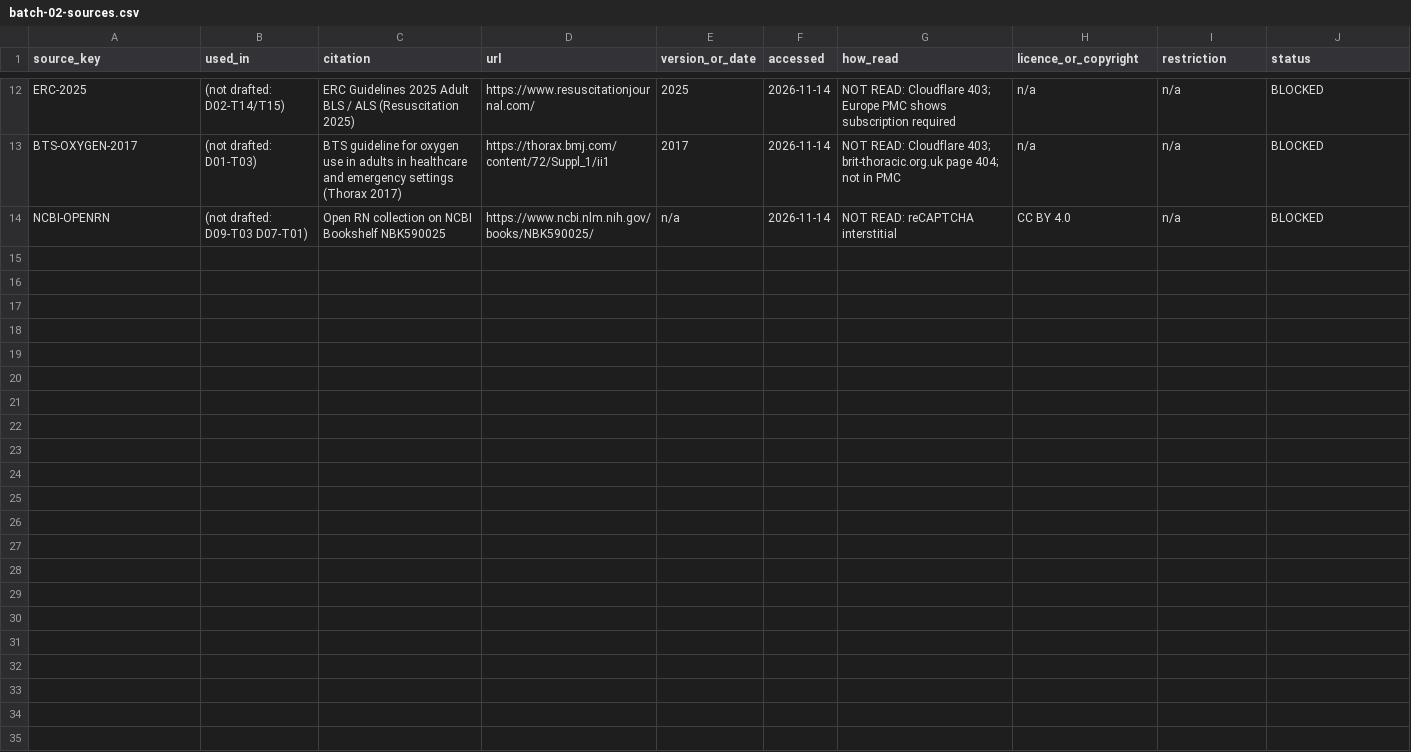
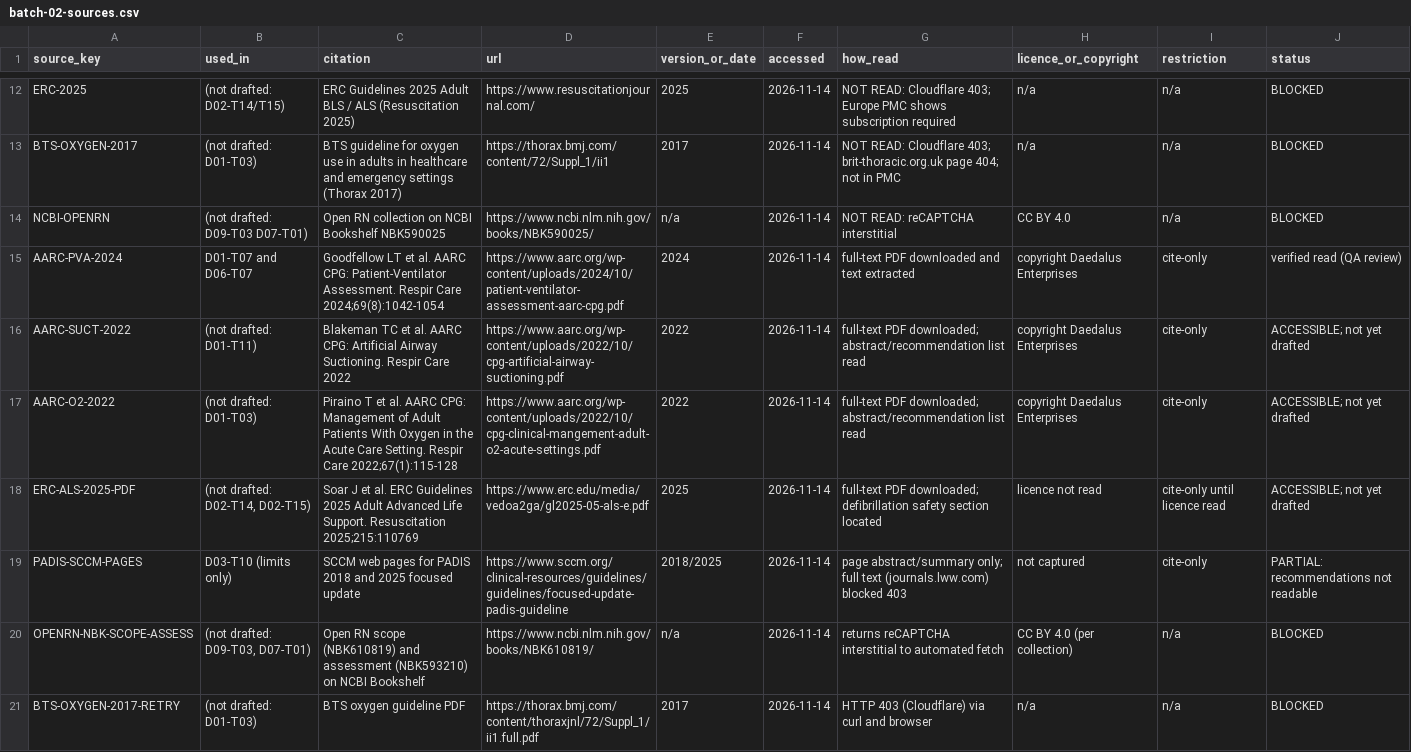
Before and after one commit to Awzy9/icu-nursing, a CSV file: content/drafts/batch-02-sources.csv, drawn as a sheet; only a part is shown, gaps mark what is left out; the diff names each change by its address in the sheet, - before the commit and + after, or states it on an @@ line.

```diff
--- a/content/drafts/batch-02-sources.csv
+++ b/content/drafts/batch-02-sources.csv
+row 15: AARC-PVA-2024 | D01-T07 and D06-T07 | Goodfellow LT et al. AARC CPG: Patient-Ventilator Assessment. Respir Care 2024;69(8):1042-1054 | https://www.aarc.org/wp-content/uploads/2024/10/patient-ventilator-assessment-aarc-cpg.pdf | 2024 | 2026-11-14 | full-text PDF downloaded and text extracted | copyright Daedalus Enterprises | cite-only | verified read (QA review)
+row 16: AARC-SUCT-2022 | (not drafted: D01-T11) | Blakeman TC et al. AARC CPG: Artificial Airway Suctioning. Respir Care 2022 | https://www.aarc.org/wp-content/uploads/2022/10/cpg-artificial-airway-suctioning.pdf | 2022 | 2026-11-14 | full-text PDF downloaded; abstract/recommendation list read | copyright Daedalus Enterprises | cite-only | ACCESSIBLE; not yet drafted
+row 17: AARC-O2-2022 | (not drafted: D01-T03) | Piraino T et al. AARC CPG: Management of Adult Patients With Oxygen in the Acute Care Setting. Respir Care 2022;67(1):115-128 | https://www.aarc.org/wp-content/uploads/2022/10/cpg-clinical-mangement-adult-o2-acute-settings.pdf | 2022 | 2026-11-14 | full-text PDF downloaded; abstract/recommendation list read | copyright Daedalus Enterprises | cite-only | ACCESSIBLE; not yet drafted
+row 18: ERC-ALS-2025-PDF | (not drafted: D02-T14, D02-T15) | Soar J et al. ERC Guidelines 2025 Adult Advanced Life Support. Resuscitation 2025;215:110769 | https://www.erc.edu/media/vedoa2ga/gl2025-05-als-e.pdf | 2025 | 2026-11-14 | full-text PDF downloaded; defibrillation safety section located | licence not read | cite-only until licence read | ACCESSIBLE; not yet drafted
+row 19: PADIS-SCCM-PAGES | D03-T10 (limits only) | SCCM web pages for PADIS 2018 and 2025 focused update | https://www.sccm.org/clinical-resources/guidelines/guidelines/focused-update-padis-guideline | 2018/2025 | 2026-11-14 | page abstract/summary only; full text (journals.lww.com) blocked 403 | not captured | cite-only | PARTIAL: recommendations not readable
+row 20: OPENRN-NBK-SCOPE-ASSESS | (not drafted: D09-T03, D07-T01) | Open RN scope (NBK610819) and assessment (NBK593210) on NCBI Bookshelf | https://www.ncbi.nlm.nih.gov/books/NBK610819/ | n/a | 2026-11-14 | returns reCAPTCHA interstitial to automated fetch | CC BY 4.0 (per collection) | n/a | BLOCKED
+row 21: BTS-OXYGEN-2017-RETRY | (not drafted: D01-T03) | BTS oxygen guideline PDF | https://thorax.bmj.com/content/thoraxjnl/72/Suppl_1/ii1.full.pdf | 2017 | 2026-11-14 | HTTP 403 (Cloudflare) via curl and browser | n/a | n/a | BLOCKED
```
Also changed, not shown: sources/source_register.csv, 11 other files.
